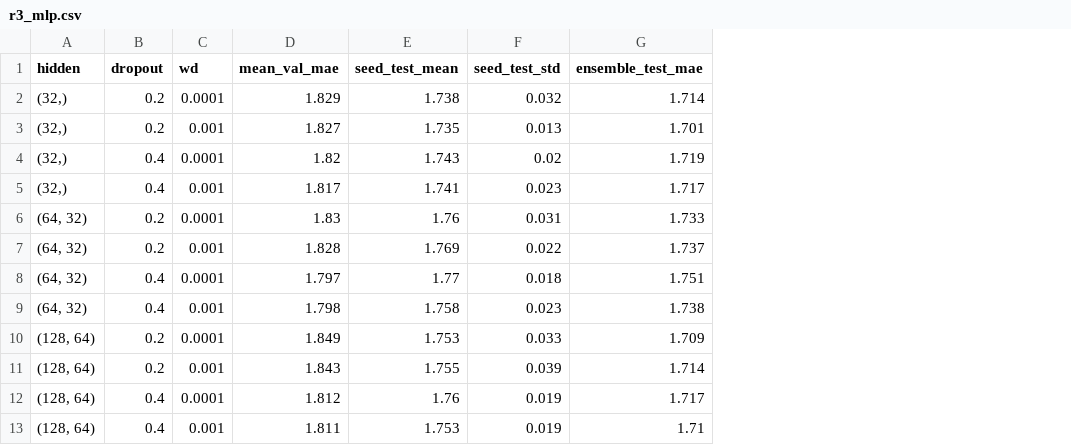
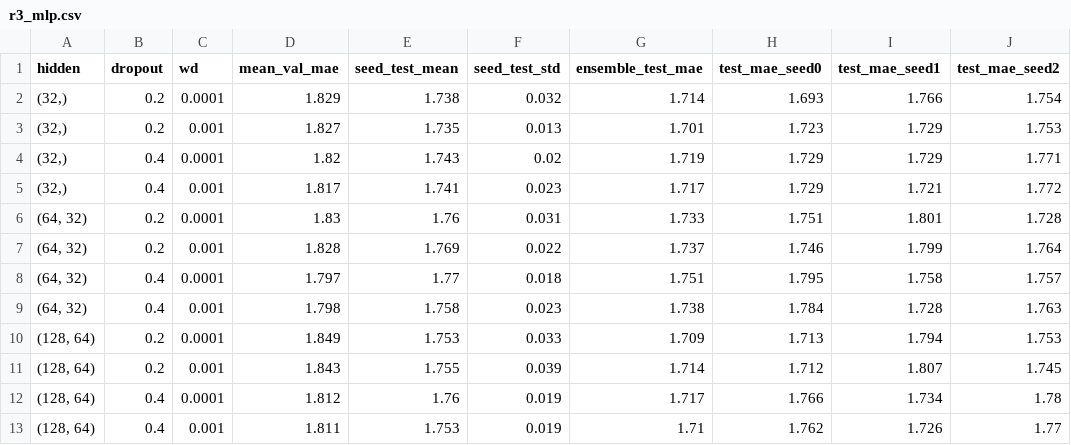
Before and after one commit to Retr0-rgb-lab/Weather_Predict, a CSV file: docs/r3_mlp.csv, drawn as a sheet; the diff names each change by its address in the sheet, - before the commit and + after, or states it on an @@ line.

Commit message:
feat(traceability): emit docs/r4_station_skill.csv (per-station zero/ridge MAE + skill) and add per-seed test MAE columns to docs/r3_mlp.csv -- so the report's fig14 skill range (+6.7% HEATHROW..+31.4% MUENCHEN), per-station range [1.299,1.998] and MLP per-seed 1.795/1.758/1.757 now have committed machine-readable sources; existing 7 result tables unchanged

```diff
--- a/docs/r3_mlp.csv
+++ b/docs/r3_mlp.csv
+column H (test_mae_seed0), rows 2-13: 1.693 | 1.723 | 1.729 | 1.729 | 1.751 | 1.746 | 1.795 | 1.784 | 1.713 | 1.712 | 1.766 | 1.762
+column I (test_mae_seed1), rows 2-13: 1.766 | 1.729 | 1.729 | 1.721 | 1.801 | 1.799 | 1.758 | 1.728 | 1.794 | 1.807 | 1.734 | 1.726
+column J (test_mae_seed2), rows 2-13: 1.754 | 1.753 | 1.771 | 1.772 | 1.728 | 1.764 | 1.757 | 1.763 | 1.753 | 1.745 | 1.78 | 1.77
```
Also changed, not shown: 3 other files.
